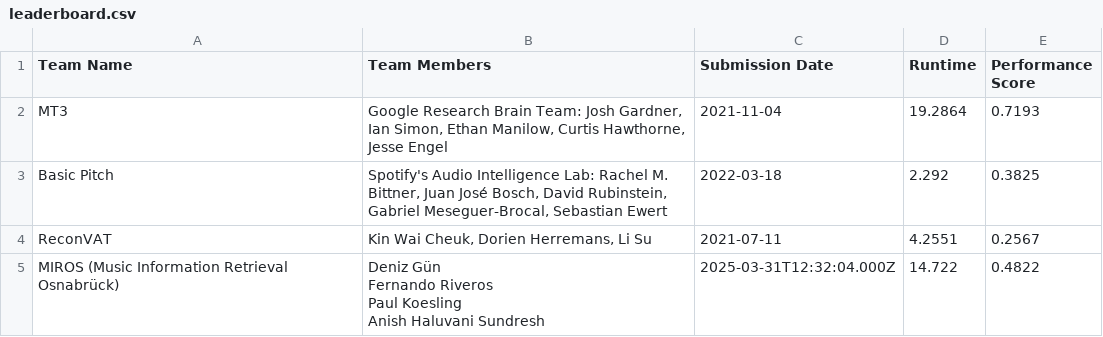
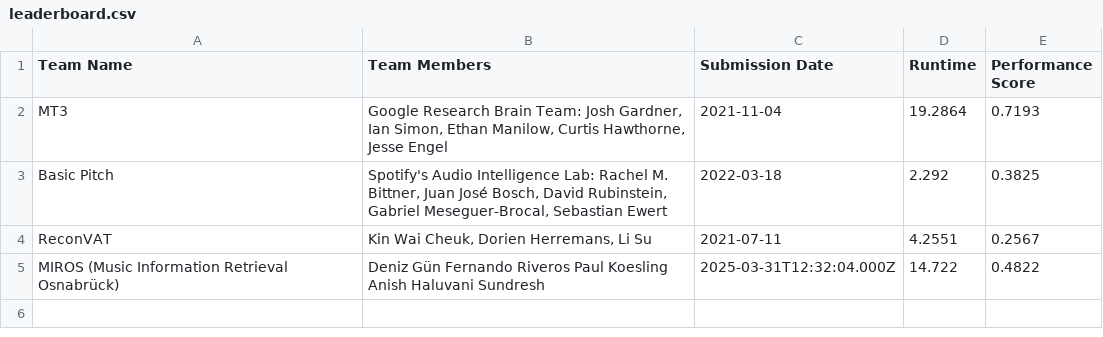
Before and after one commit to ai4musicians/ai4musicians.github.io, a CSV file: transcription/leaderboard/leaderboard.csv, drawn as a sheet.

Commit message:
Fixed newline issue on leaderboard

```diff
--- a/transcription/leaderboard/leaderboard.csv
+++ b/transcription/leaderboard/leaderboard.csv
@@ -4,5 +4,2 @@ Basic Pitch,"Spotify's Audio Intelligence Lab: Rachel M. Bittner, Juan José Bos
 ReconVAT,"Kin Wai Cheuk, Dorien Herremans, Li Su",2021-07-11,4.2551,0.2567
-MIROS (Music Information Retrieval Osnabrück),"Deniz Gün
-Fernando Riveros
-Paul Koesling
-Anish Haluvani Sundresh",2025-03-31T12:32:04.000Z,14.722,0.4822
+MIROS (Music Information Retrieval Osnabrück),"Deniz Gün Fernando Riveros Paul Koesling Anish Haluvani Sundresh",2025-03-31T12:32:04.000Z,14.722,0.4822
```
Also changed, not shown: 1 other file.
